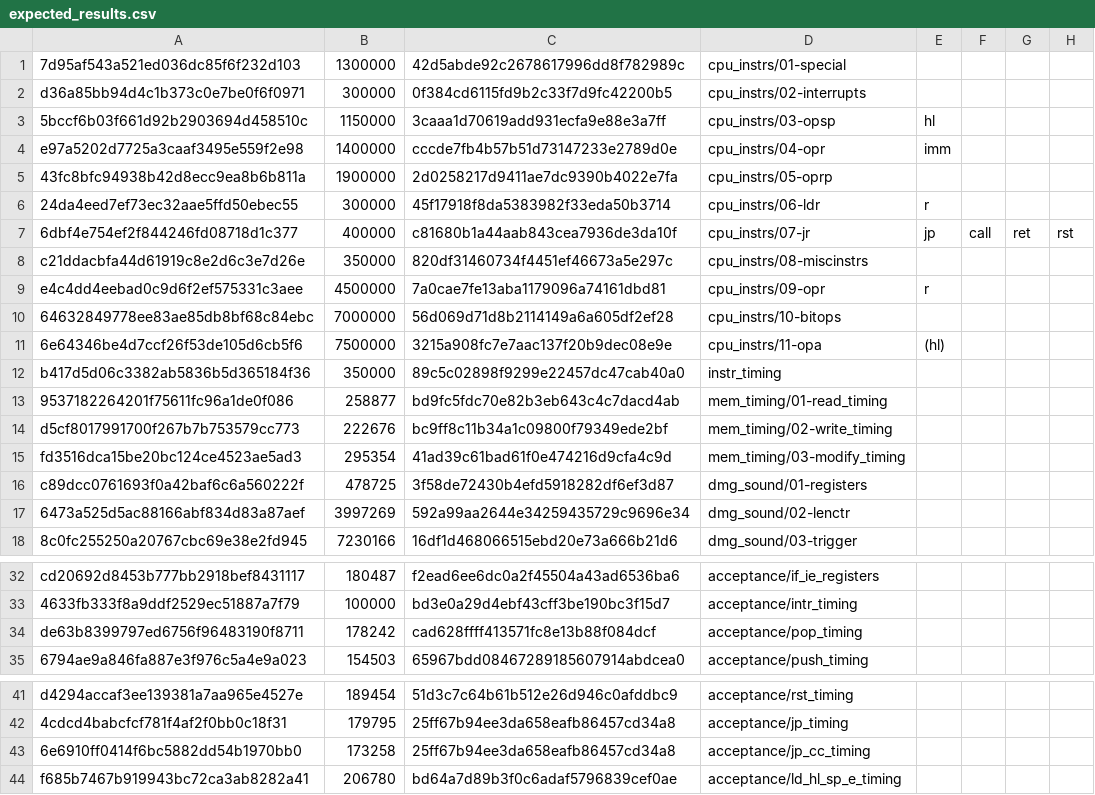
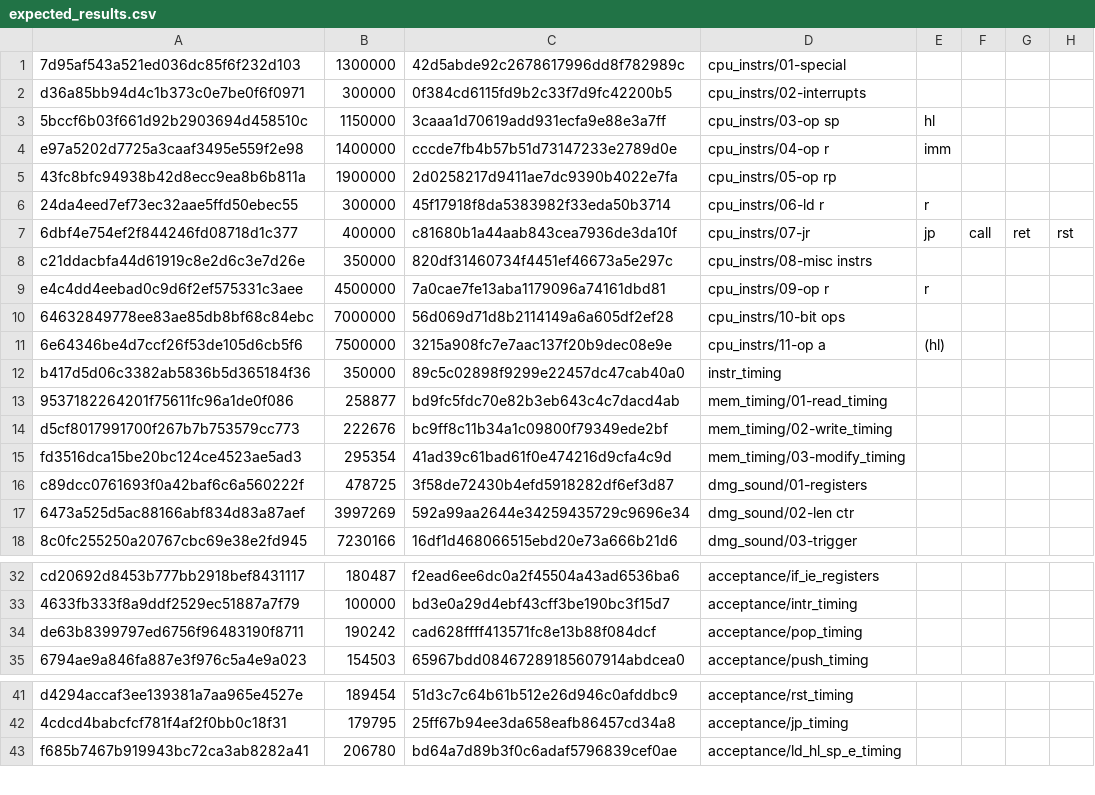
Before and after one commit to rohankumardubey/GameboyTKP, a CSV file: expected_results.csv, drawn as a sheet; only a part is shown, gaps mark what is left out.

Commit message:
emulator results now in csv

```diff
--- a/expected_results.csv
+++ b/expected_results.csv
@@ -2,11 +2,11 @@
 d36a85bb94d4c1b373c0e7be0f6f0971,300000,0f384cd6115fd9b2c33f7d9fc42200b5,cpu_instrs/02-interrupts
-5bccf6b03f661d92b2903694d458510c,1150000,3caaa1d70619add931ecfa9e88e3a7ff,cpu_instrs/03-opsp,hl
-e97a5202d7725a3caaf3495e559f2e98,1400000,cccde7fb4b57b51d73147233e2789d0e,cpu_instrs/04-opr,imm
-43fc8bfc94938b42d8ecc9ea8b6b811a,1900000,2d0258217d9411ae7dc9390b4022e7fa,cpu_instrs/05-oprp
-24da4eed7ef73ec32aae5ffd50ebec55,300000,45f17918f8da5383982f33eda50b3714,cpu_instrs/06-ldr,r
+5bccf6b03f661d92b2903694d458510c,1150000,3caaa1d70619add931ecfa9e88e3a7ff,cpu_instrs/03-op sp,hl
+e97a5202d7725a3caaf3495e559f2e98,1400000,cccde7fb4b57b51d73147233e2789d0e,cpu_instrs/04-op r,imm
+43fc8bfc94938b42d8ecc9ea8b6b811a,1900000,2d0258217d9411ae7dc9390b4022e7fa,cpu_instrs/05-op rp
+24da4eed7ef73ec32aae5ffd50ebec55,300000,45f17918f8da5383982f33eda50b3714,cpu_instrs/06-ld r,r
 6dbf4e754ef2f844246fd08718d1c377,400000,c81680b1a44aab843cea7936de3da10f,cpu_instrs/07-jr,jp,call,ret,rst
-c21ddacbfa44d61919c8e2d6c3e7d26e,350000,820df31460734f4451ef46673a5e297c,cpu_instrs/08-miscinstrs
-e4c4dd4eebad0c9d6f2ef575331c3aee,4500000,7a0cae7fe13aba1179096a74161dbd81,cpu_instrs/09-opr,r
-64632849778ee83ae85db8bf68c84ebc,7000000,56d069d71d8b2114149a6a605df2ef28,cpu_instrs/10-bitops
-6e64346be4d7ccf26f53de105d6cb5f6,7500000,3215a908fc7e7aac137f20b9dec08e9e,cpu_instrs/11-opa,(hl)
+c21ddacbfa44d61919c8e2d6c3e7d26e,350000,820df31460734f4451ef46673a5e297c,cpu_instrs/08-misc instrs
+e4c4dd4eebad0c9d6f2ef575331c3aee,4500000,7a0cae7fe13aba1179096a74161dbd81,cpu_instrs/09-op r,r
+64632849778ee83ae85db8bf68c84ebc,7000000,56d069d71d8b2114149a6a605df2ef28,cpu_instrs/10-bit ops
+6e64346be4d7ccf26f53de105d6cb5f6,7500000,3215a908fc7e7aac137f20b9dec08e9e,cpu_instrs/11-op a,(hl)
 b417d5d06c3382ab5836b5d365184f36,350000,89c5c02898f9299e22457dc47cab40a0,instr_timing
@@ -16,3 +16,3 @@ fd3516dca15be20bc124ce4523ae5ad3,295354,41ad39c61bad61f0e474216d9cfa4c9d,mem_tim
 c89dcc0761693f0a42baf6c6a560222f,478725,3f58de72430b4efd5918282df6ef3d87,dmg_sound/01-registers
-6473a525d5ac88166abf834d83a87aef,3997269,592a99aa2644e34259435729c9696e34,dmg_sound/02-lenctr
+6473a525d5ac88166abf834d83a87aef,3997269,592a99aa2644e34259435729c9696e34,dmg_sound/02-len ctr
 8c0fc255250a20767cbc69e38e2fd945,7230166,16df1d468066515ebd20e73a666b21d6,dmg_sound/03-trigger
@@ -33,3 +33,3 @@ cd20692d8453b777bb2918bef8431117,180487,f2ead6ee6dc0a2f45504a43ad6536ba6,accepta
 4633fb333f8a9ddf2529ec51887a7f79,100000,bd3e0a29d4ebf43cff3be190bc3f15d7,acceptance/intr_timing
-de63b8399797ed6756f96483190f8711,178242,cad628ffff413571fc8e13b88f084dcf,acceptance/pop_timing
+de63b8399797ed6756f96483190f8711,190242,cad628ffff413571fc8e13b88f084dcf,acceptance/pop_timing
 6794ae9a846fa887e3f976c5a4e9a023,154503,65967bdd08467289185607914abdcea0,acceptance/push_timing
@@ -42,3 +42,2 @@ d4294accaf3ee139381a7aa965e4527e,189454,51d3c7c64b61b512e26d946c0afddbc9,accepta
 4cdcd4babcfcf781f4af2f0bb0c18f31,179795,25ff67b94ee3da658eafb86457cd34a8,acceptance/jp_timing
-6e6910ff0414f6bc5882dd54b1970bb0,173258,25ff67b94ee3da658eafb86457cd34a8,acceptance/jp_cc_timing
 f685b7467b919943bc72ca3ab8282a41,206780,bd64a7d89b3f0c6adaf5796839cef0ae,acceptance/ld_hl_sp_e_timing
```
Also changed, not shown: 3 other files.
